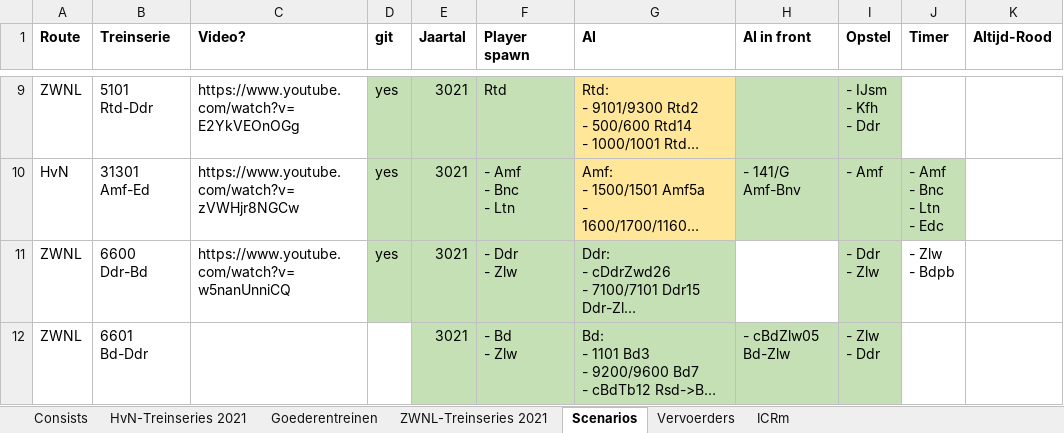
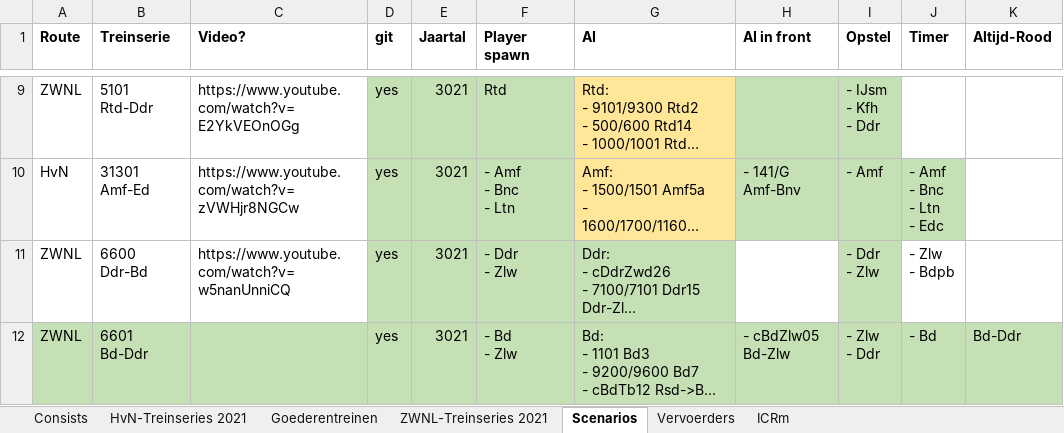
Before and after one commit to tomvand/railworks-quickdrive-nl, an Excel workbook: overzicht.xlsx, sheet Scenarios, drawn as a sheet; only a part is shown, gaps mark what is left out; long unchanged cells end in …; values as stored, in another font and other column widths than the file's, no borders; the diff names each change by its address in the sheet, - before the commit and + after, or states it on an @@ line.

Commit message:
[6601] finish scenario details

```diff
--- a/overzicht.xlsx (sheet Scenarios)
+++ b/overzicht.xlsx (sheet Scenarios)
-A12:D12 fill: none
+A12:D12 fill: #C5E0B4
-D12 (git): (empty)
+D12 (git): yes
-J12 (Timer): (empty)
+J12 (Timer): - Bd
-J12:K12 fill: none
+J12:K12 fill: #C5E0B4
-K12 (Altijd-Rood): (empty)
+K12 (Altijd-Rood): Bd-Ddr
```
Also changed, not shown: 5 other files.
